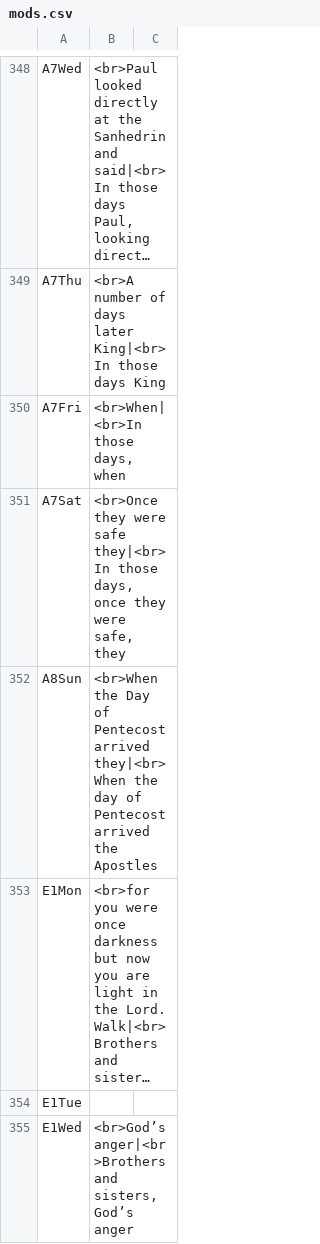
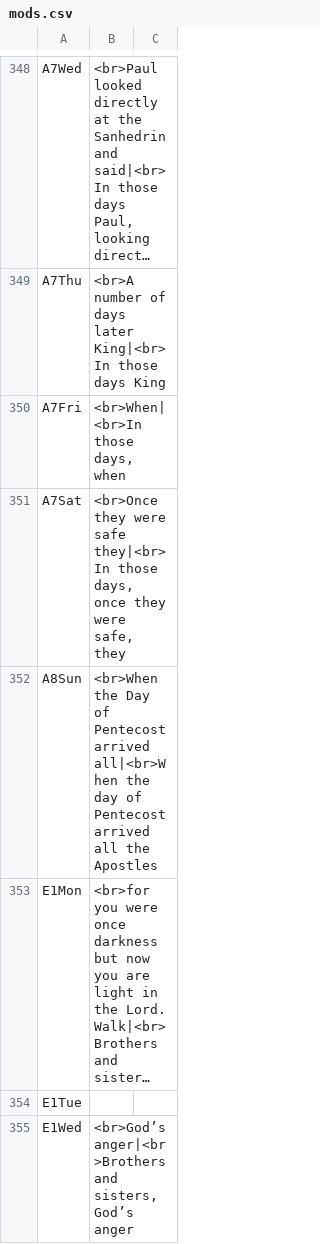
Before and after one commit to cmbryan/yocal, a CSV file: db/mods.csv, drawn as a sheet; only a part is shown, gaps mark what is left out; long unchanged cells end in …; the diff names each change by its address in the sheet, - before the commit and + after, or states it on an @@ line.

```diff
--- a/db/mods.csv
+++ b/db/mods.csv
-B352: …Pentecost arrived they|<br>When the day of Pentecost arrived the Apostles
+B352: …Pentecost arrived all|<br>When the day of Pentecost arrived all the Apostles
```
Also changed, not shown: 1 other file.
